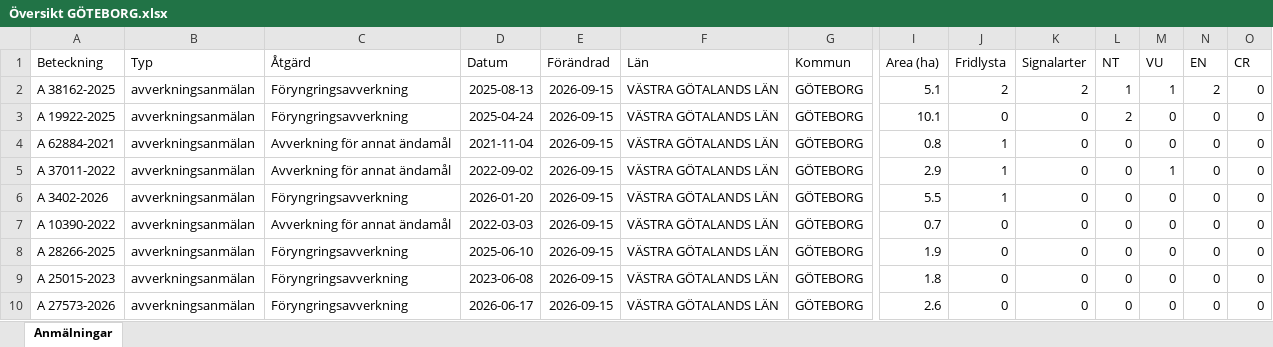
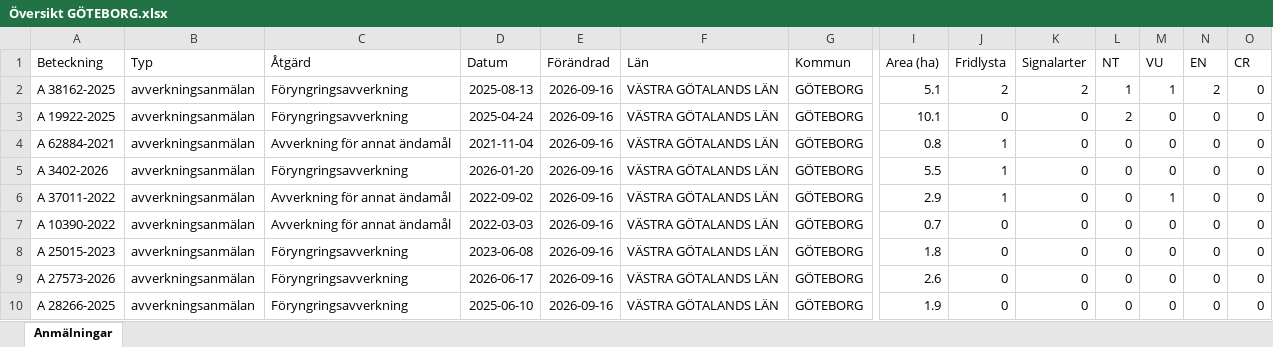
Before and after one commit to klasma/Logging_1480, an Excel workbook: Översikt GÖTEBORG.xlsx, sheet Anmälningar, drawn as a sheet; only a part is shown, gaps mark what is left out; values as stored, in another font and other column widths than the file's, no borders; removed rows and columns are numbered as before the commit, all else as after; rows hold the shown columns only; the diff names each change by its address in the sheet, - before the commit and + after, or states it on an @@ line.

```diff
--- a/Översikt GÖTEBORG.xlsx (sheet Anmälningar)
+++ b/Översikt GÖTEBORG.xlsx (sheet Anmälningar)
-E2:E4 (Förändrad): 2026-09-15
+E2:E4 (Förändrad): 2026-09-16
-row 5: A 37011-2022 | avverkningsanmälan | Avverkning för annat ändamål | 2022-09-02 | 2026-09-15 | VÄSTRA GÖTALANDS LÄN | GÖTEBORG | 2.9 | 1 | 0 | 0 | 1 | 0 | 0
-E5 (Förändrad): 2026-09-15
+E5 (Förändrad): 2026-09-16
+row 6: A 37011-2022 | avverkningsanmälan | Avverkning för annat ändamål | 2022-09-02 | 2026-09-16 | VÄSTRA GÖTALANDS LÄN | GÖTEBORG | 2.9 | 1 | 0 | 0 | 1 | 0 | 0
-E7 (Förändrad): 2026-09-15
+E7 (Förändrad): 2026-09-16
-row 8: A 28266-2025 | avverkningsanmälan | Föryngringsavverkning | 2025-06-10 | 2026-09-15 | VÄSTRA GÖTALANDS LÄN | GÖTEBORG | 1.9 | 0 | 0 | 0 | 0 | 0 | 0
-E8:E9 (Förändrad): 2026-09-15
+E8:E9 (Förändrad): 2026-09-16
+row 10: A 28266-2025 | avverkningsanmälan | Föryngringsavverkning | 2025-06-10 | 2026-09-16 | VÄSTRA GÖTALANDS LÄN | GÖTEBORG | 1.9 | 0 | 0 | 0 | 0 | 0 | 0
```
Also changed, not shown: artfynd/A 19922-2025 artfynd.xlsx, artfynd/A 3402-2026 artfynd.xlsx, 24 other files.
